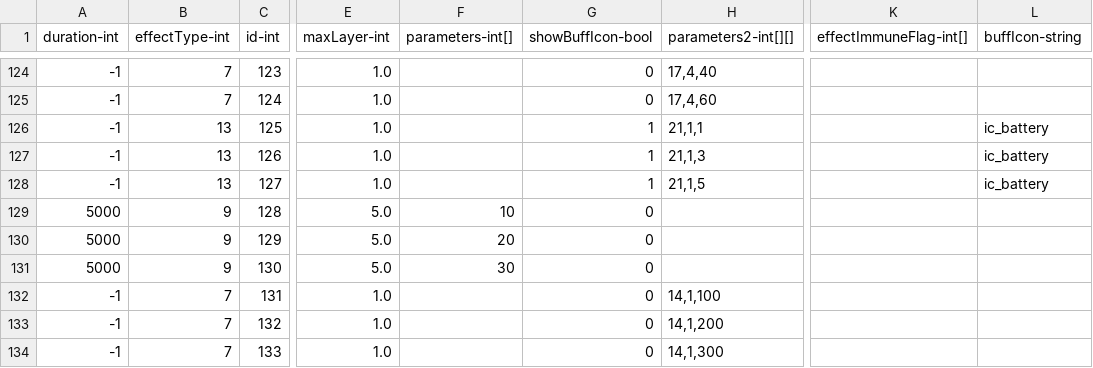
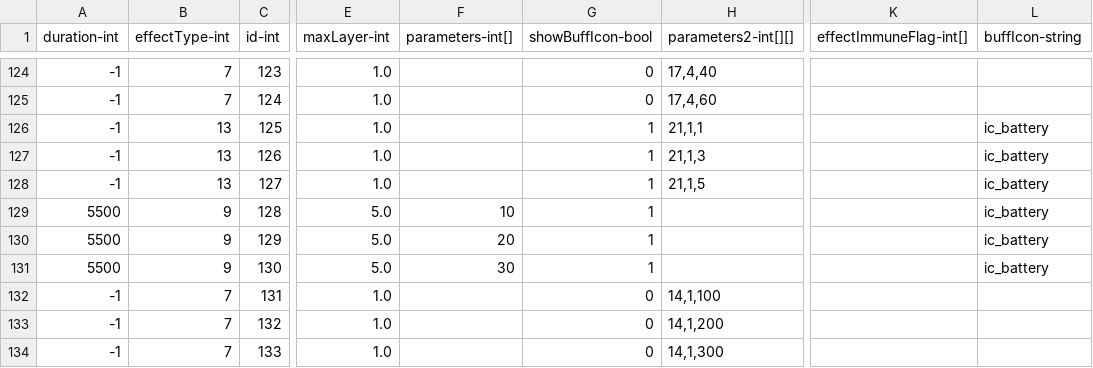
Before and after one commit to qqoo6789/shared-unity-core, a CSV file: Res/DataTable/Csv/SkillEffect.csv, drawn as a sheet; only a part is shown, gaps mark what is left out; the diff names each change by its address in the sheet, - before the commit and + after, or states it on an @@ line.

```diff
--- a/Res/DataTable/Csv/SkillEffect.csv
+++ b/Res/DataTable/Csv/SkillEffect.csv
-A129:A131 (duration-int): 5000
+A129:A131 (duration-int): 5500
-G129:G131 (showBuffIcon-bool): 0
+G129:G131 (showBuffIcon-bool): 1
-L129:L131 (buffIcon-string): (empty)
+L129:L131 (buffIcon-string): ic_battery
```
Also changed, not shown: Res/DataTable/Csv/Monster.csv, Res/DataTable/Csv/Skill.csv, 6 other files.
